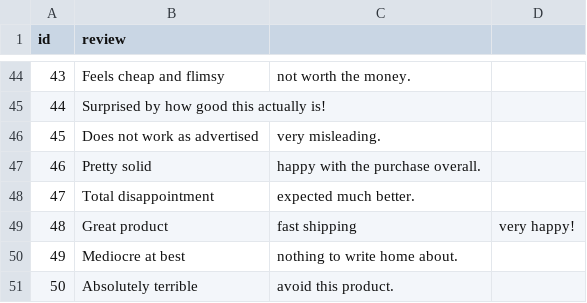
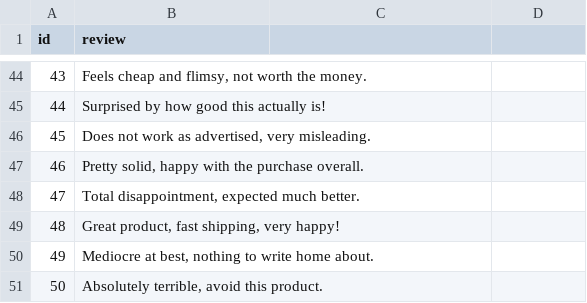
Before and after one commit to sritha88/data--annotation-project, a CSV file: raw_reviews.csv, drawn as a sheet; only a part is shown, gaps mark what is left out; the diff covers the shown part only.

Commit message:
Update raw_reviews.csv

```diff
--- a/raw_reviews.csv
+++ b/raw_reviews.csv
@@ -44 +44 @@ id,review
-43,Feels cheap and flimsy, not worth the money.
+43,"Feels cheap and flimsy, not worth the money."
@@ -46,6 +46,6 @@ id,review
-45,Does not work as advertised, very misleading.
-46,Pretty solid, happy with the purchase overall.
-47,Total disappointment, expected much better.
-48,Great product, fast shipping, very happy!
-49,Mediocre at best, nothing to write home about.
-50,Absolutely terrible, avoid this product.
+45,"Does not work as advertised, very misleading."
+46,"Pretty solid, happy with the purchase overall."
+47,"Total disappointment, expected much better."
+48,"Great product, fast shipping, very happy!"
+49,"Mediocre at best, nothing to write home about."
+50,"Absolutely terrible, avoid this product."
```
Also changed, not shown: 64 edited cells elsewhere in this file.
